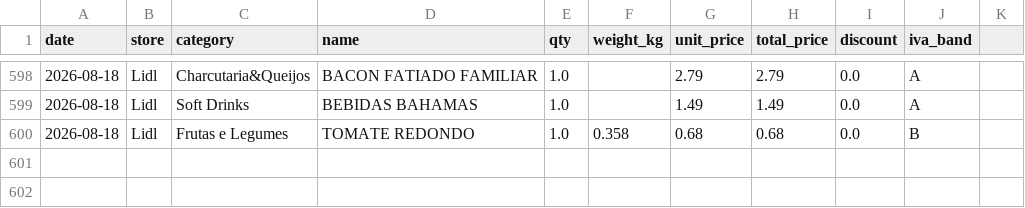
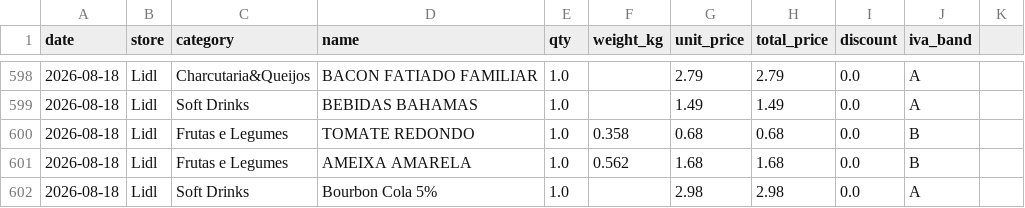
Before and after one commit to vopros21/grocery-planner, a CSV file: data/items.csv, drawn as a sheet; only a part is shown, gaps mark what is left out.

Commit message:
add receipt 25000228220260818468868_a7b070

```diff
--- a/data/items.csv
+++ b/data/items.csv
@@ -600 +600,3 @@ date,store,category,name,qty,weight_kg,unit_price,total_price,discount,iva_band
 2026-08-18,Lidl,Frutas e Legumes,TOMATE REDONDO,1.0,0.358,0.68,0.68,0.0,B
+2026-08-18,Lidl,Frutas e Legumes,AMEIXA AMARELA,1.0,0.562,1.68,1.68,0.0,B
+2026-08-18,Lidl,Soft Drinks,Bourbon Cola 5%,1.0,,2.98,2.98,0.0,A
```
